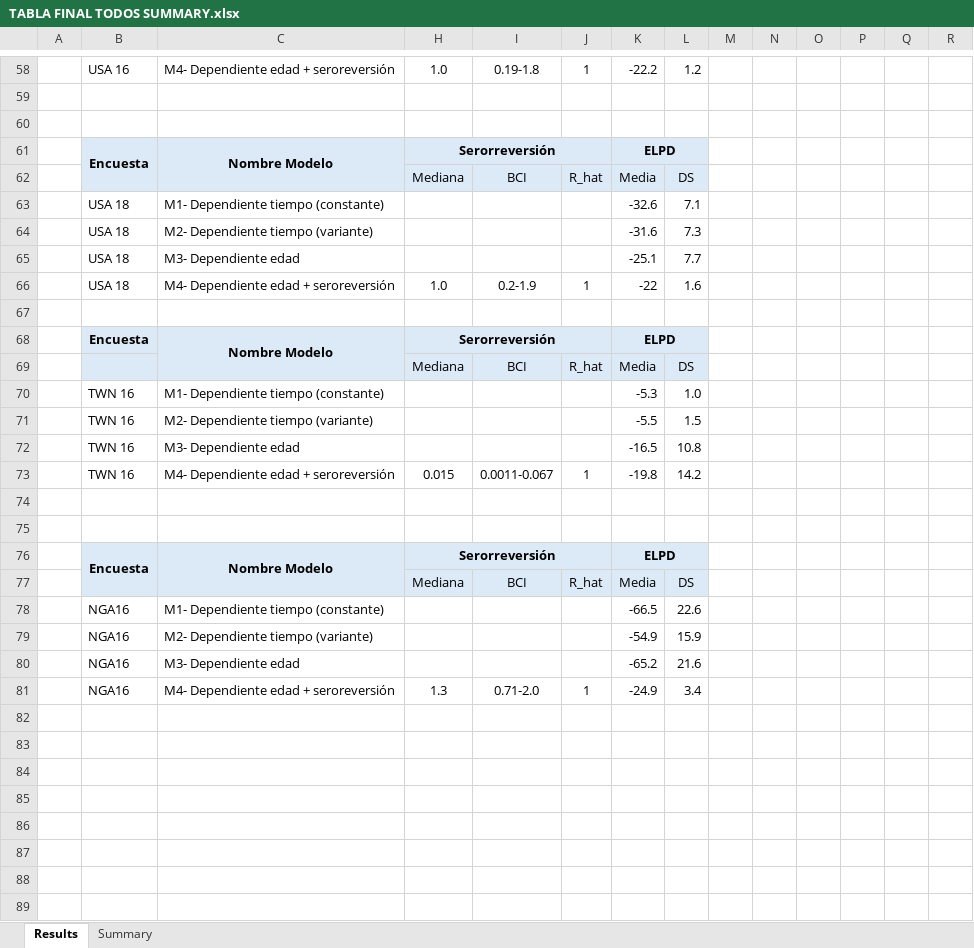
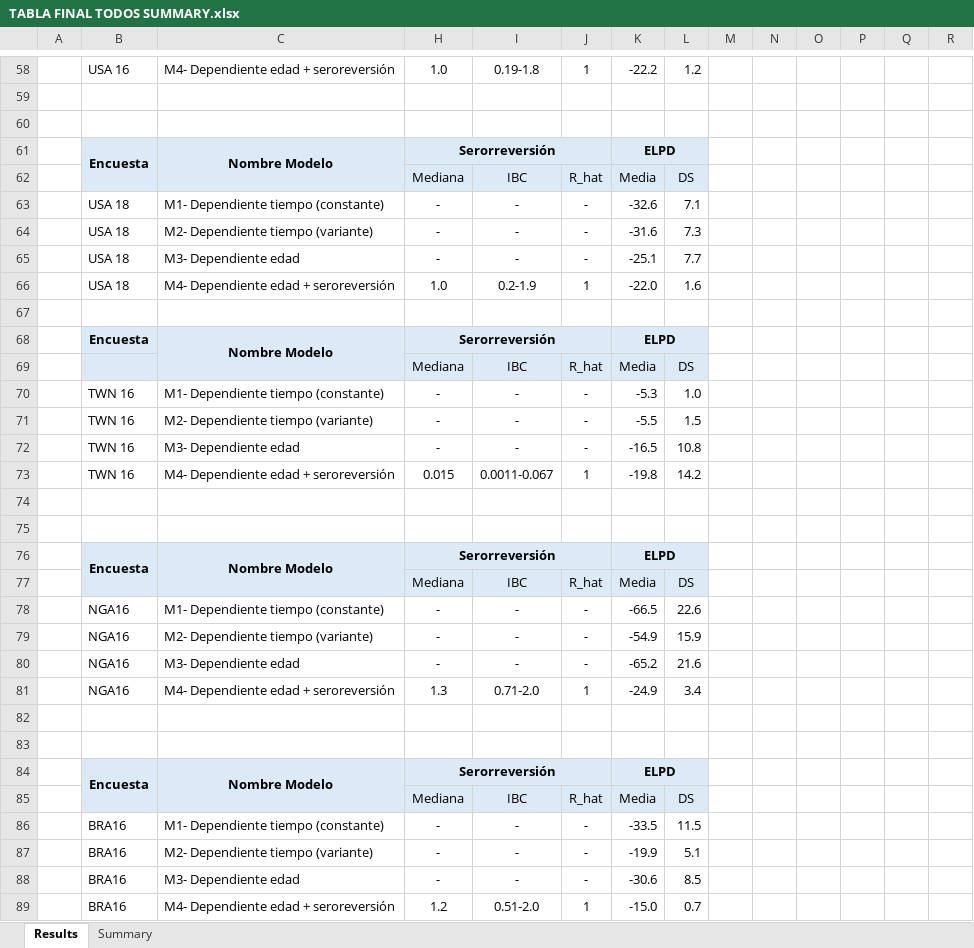
Before and after one commit to zmcucunuba/hpv_seroprevalence, an Excel workbook: SEROFOI/summary_models/TABLA FINAL TODOS SUMMARY.xlsx, sheet Results, drawn as a sheet; only a part is shown, gaps mark what is left out; values as stored, in another font and other column widths than the file's, no borders; rows hold the shown columns only; the diff covers the shown part only; the diff names each change by its address in the sheet, - before the commit and + after, or states it on an @@ line.

```diff
--- a/SEROFOI/summary_models/TABLA FINAL TODOS SUMMARY.xlsx (sheet Results)
+++ b/SEROFOI/summary_models/TABLA FINAL TODOS SUMMARY.xlsx (sheet Results)
-I62: BCI
+I62: IBC
-H63:H65: (empty)
+H63:H65: -
-I63:I65: (empty)
+I63:I65: -
-J63:J65: (empty)
+J63:J65: -
-K66: -22
+K66: -22.0
-I69: BCI
+I69: IBC
-H70:H72: (empty)
+H70:H72: -
-I70:I72: (empty)
+I70:I72: -
-J70:J72: (empty)
+J70:J72: -
-I77: BCI
+I77: IBC
-H78:H80: (empty)
+H78:H80: -
-I78:I80: (empty)
+I78:I80: -
-J78:J80: (empty)
+J78:J80: -
+row 82: (empty)
+row 83: (empty)
+row 84:  | Encuesta | Nombre Modelo | Serorreversión |  |  | ELPD
+row 85:  |  |  | Mediana | IBC | R_hat | Media | DS
+row 86:  | BRA16 | M1- Dependiente tiempo (constante) | - | - | - | -33.5 | 11.5
+row 87:  | BRA16 | M2- Dependiente tiempo (variante) | - | - | - | -19.9 | 5.1
+row 88:  | BRA16 | M3- Dependiente edad | - | - | - | -30.6 | 8.5
+row 89:  | BRA16 | M4- Dependiente edad + seroreversión | 1.2 | 0.51-2.0 | 1 | -15.0 | 0.7
```
Also changed, not shown: 13 added rows, 13 removed rows, 1 moved row, 39 edited cells, cell formats and merged cells elsewhere in this sheet, hidden cells, data/raw_data/HPV-seroprev-extraction-2023-11-01.xlsx, 4 other files.
